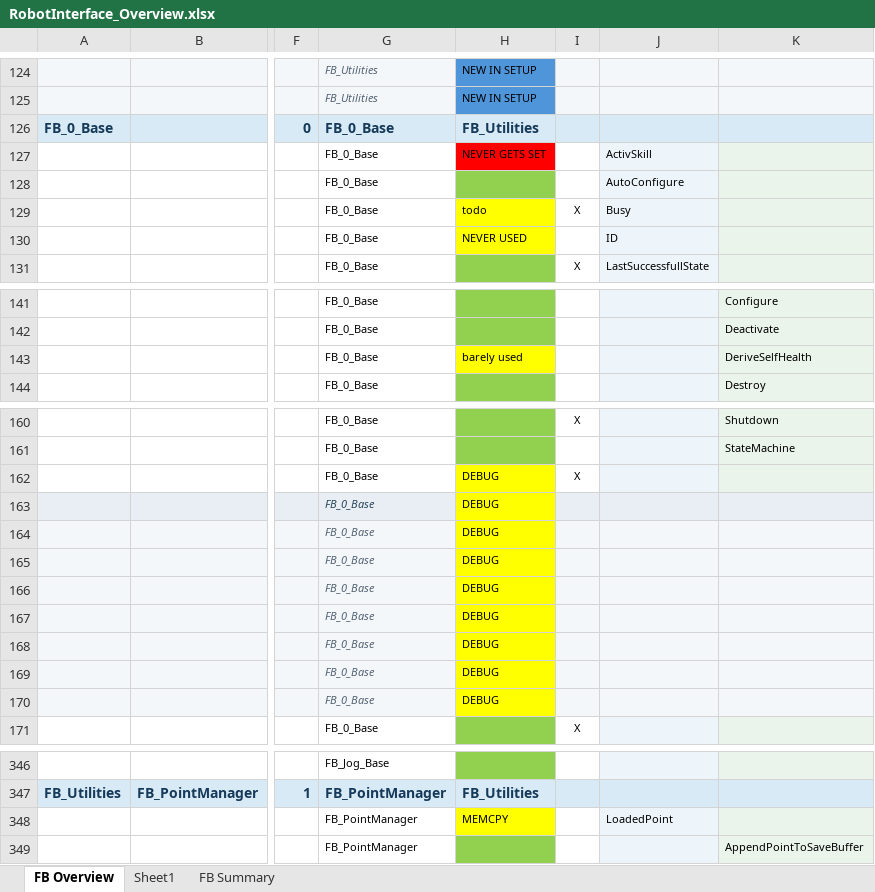
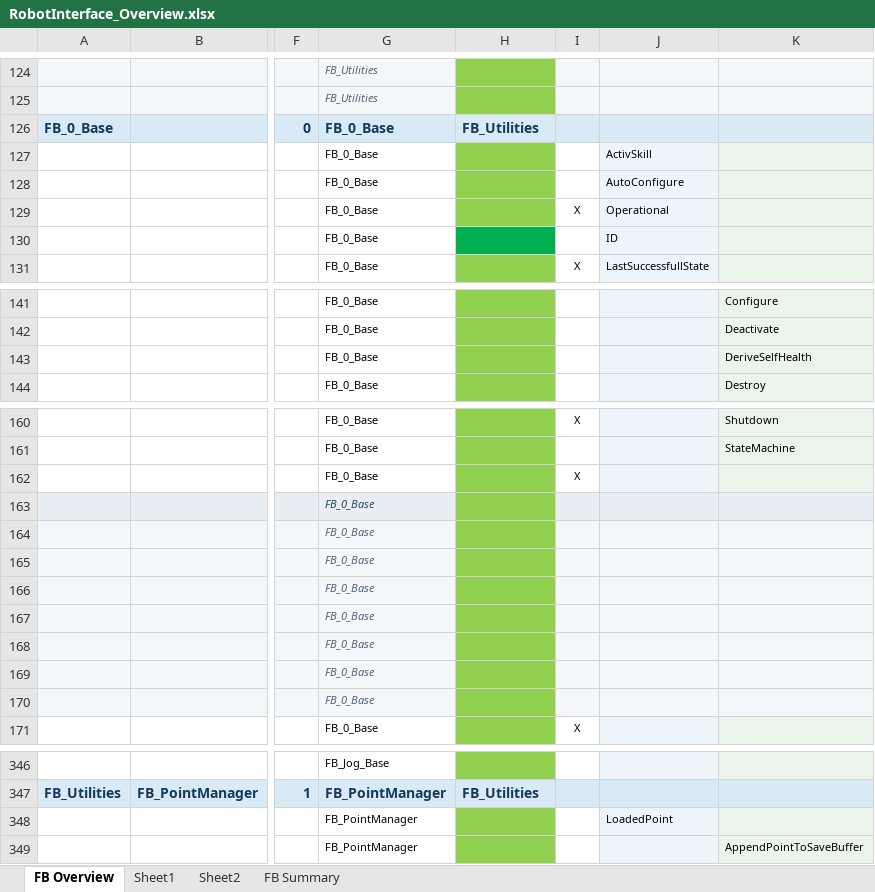
Before and after one commit to orka375/Masterproject2, an Excel workbook: RobotInterface_Overview.xlsx, sheet FB Overview, drawn as a sheet; only a part is shown, gaps mark what is left out; values as stored, in another font and other column widths than the file's, no borders; the diff covers the shown part only; the diff names each change by its address in the sheet, - before the commit and + after, or states it on an @@ line.

Commit message:
Operational added

```diff
--- a/RobotInterface_Overview.xlsx (sheet FB Overview)
+++ b/RobotInterface_Overview.xlsx (sheet FB Overview)
+sheet tab: Sheet2
-H124:H125: NEW IN SETUP
+H124:H125: (empty)
-H124:H125 fill: #4E95D9
+H124:H125 fill: #92D050
-H127: NEVER GETS SET
+H127: (empty)
-H127 fill: #FF0000
+H127 fill: #92D050
-H129: todo
+H129: (empty)
-H129 fill: #FFFF00
+H129 fill: #92D050
-J129: Busy
+J129: Operational
-H130: NEVER USED
+H130: (empty)
-H130 fill: #FFFF00
+H130 fill: #00B050
-H143: barely used
+H143: (empty)
-H143 fill: #FFFF00
+H143 fill: #92D050
-H162:H170: DEBUG
+H162:H170: (empty)
-H162:H170 fill: #FFFF00
+H162:H170 fill: #92D050
-H348: MEMCPY
+H348: (empty)
-H348 fill: #FFFF00
+H348 fill: #92D050
```
Also changed, not shown: 22 edited cells and cell formats elsewhere in this sheet, 46 other files.
